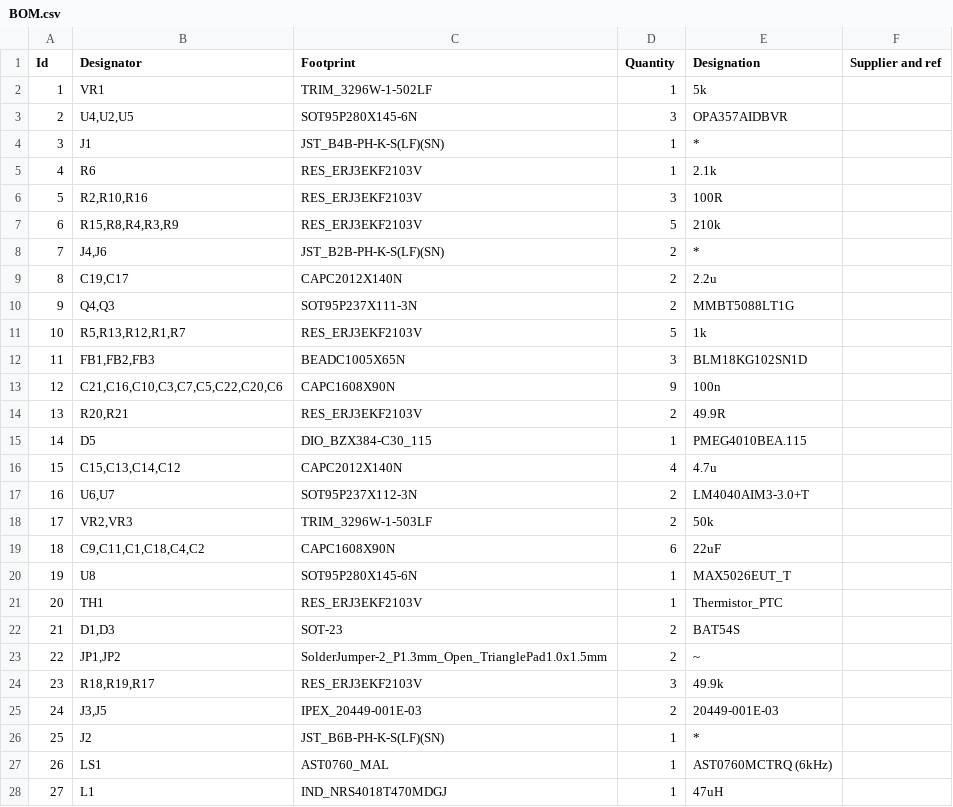
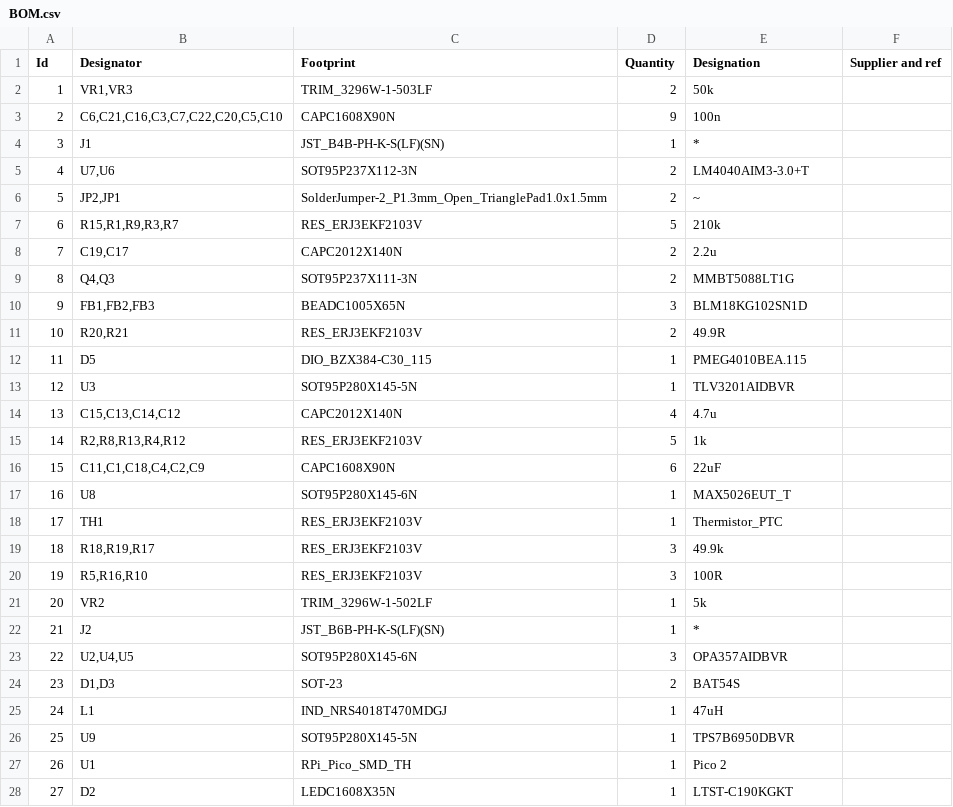
Before and after one commit to vikulin/OpenGammaKit, a CSV file: docs/BOM.csv, drawn as a sheet; only a part is shown; the shorter side is filled out with more unchanged rows; removed rows and columns are numbered as before the commit, all else as after; the diff covers the shown part only; the diff names each change by its address in the sheet, - before the commit and + after, or states it on an @@ line.

Commit message:
BDG4-01 module boards design

```diff
--- a/docs/BOM.csv
+++ b/docs/BOM.csv
-row 2: 1 | VR1 | TRIM_3296W-1-502LF | 1 | 5k
-row 3: 2 | U4,U2,U5 | SOT95P280X145-6N | 3 | OPA357AIDBVR
+row 2: 1 | VR1,VR3 | TRIM_3296W-1-503LF | 2 | 50k
+row 3: 2 | C6,C21,C16,C3,C7,C22,C20,C5,C10 | CAPC1608X90N | 9 | 100n
@@ row 5 moved to row 29: 28 @@
-row 6: 5 | R2,R10,R16 | RES_ERJ3EKF2103V | 3 | 100R
+row 5: 4 | U7,U6 | SOT95P237X112-3N | 2 | LM4040AIM3-3.0+T
+row 6: 5 | JP2,JP1 | SolderJumper-2_P1.3mm_Open_TrianglePad1.0x1.5mm | 2 | ~
-B7 (Designator): R15,R8,R4,R3,R9
+B7 (Designator): R15,R1,R9,R3,R7
-row 8: 7 | J4,J6 | JST_B2B-PH-K-S(LF)(SN) | 2 | *
@@ column A (Id) renumbered between rows 8 and 31 @@
-row 11: 10 | R5,R13,R12,R1,R7 | RES_ERJ3EKF2103V | 5 | 1k
-row 13: 12 | C21,C16,C10,C3,C7,C5,C22,C20,C6 | CAPC1608X90N | 9 | 100n
@@ row 32 moved to row 13: 12 @@
-row 17: 16 | U6,U7 | SOT95P237X112-3N | 2 | LM4040AIM3-3.0+T
-row 18: 17 | VR2,VR3 | TRIM_3296W-1-503LF | 2 | 50k
+row 15: 14 | R2,R8,R13,R4,R12 | RES_ERJ3EKF2103V | 5 | 1k
-B16 (Designator): C9,C11,C1,C18,C4,C2
+B16 (Designator): C11,C1,C18,C4,C2,C9
@@ row 24 moved to row 19: 18 @@
+row 20: 19 | R5,R16,R10 | RES_ERJ3EKF2103V | 3 | 100R
+row 21: 20 | VR2 | TRIM_3296W-1-502LF | 1 | 5k
@@ row 26 moved to row 22: 21 @@
+row 23: 22 | U2,U4,U5 | SOT95P280X145-6N | 3 | OPA357AIDBVR
-row 23: 22 | JP1,JP2 | SolderJumper-2_P1.3mm_Open_TrianglePad1.0x1.5mm | 2 | ~
-row 25: 24 | J3,J5 | IPEX_20449-001E-03 | 2 | 20449-001E-03
-row 27: 26 | LS1 | AST0760_MAL | 1 | AST0760MCTRQ (6kHz)
```
Also changed, not shown: 1 added row, 2 removed rows and 1 moved row elsewhere in this file, 22 other files.
